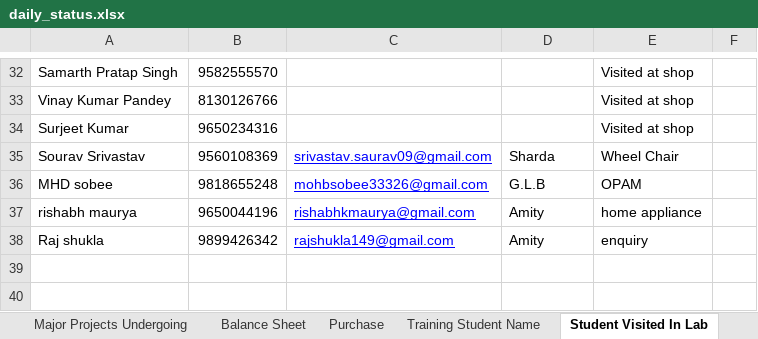
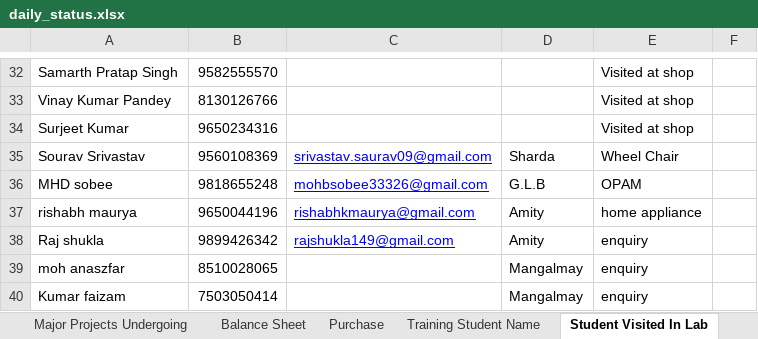
Before and after one commit to infocelab/embedded-projects, an Excel workbook: documents/training/daily_status.xlsx, sheet Student Visited In Lab, drawn as a sheet; only a part is shown, gaps mark what is left out; values as stored, in another font and other column widths than the file's, no borders; the diff names each change by its address in the sheet, - before the commit and + after, or states it on an @@ line.

Commit message:
updated

```diff
--- a/documents/training/daily_status.xlsx (sheet Student Visited In Lab)
+++ b/documents/training/daily_status.xlsx (sheet Student Visited In Lab)
+row 39: moh anaszfar | 8510028065 |  | Mangalmay | enquiry
+row 40: Kumar faizam | 7503050414 |  | Mangalmay | enquiry
```
Also changed, not shown: charts or pictures.
